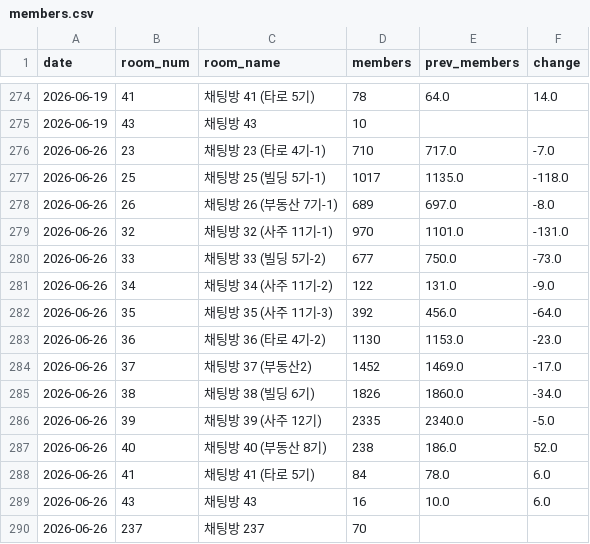
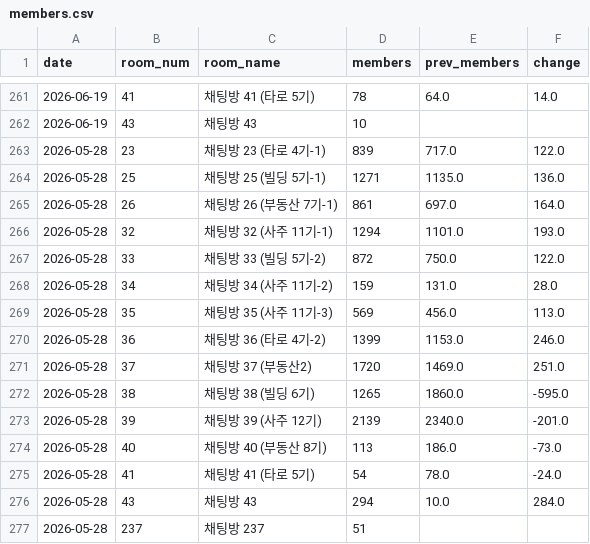
Before and after one commit to QB-CHOI/QB-CHOI-gp-funnel-v2, a CSV file: data/members.csv, drawn as a sheet; only a part is shown, gaps mark what is left out; the diff covers the shown part only.

```diff
--- a/data/members.csv
+++ b/data/members.csv
@@ -275,16 +262,16 @@ date,room_num,room_name,members,prev_members,change
 2026-06-19,43,채팅방 43,10,,
-2026-06-26,23,채팅방 23 (타로 4기-1),710,717.0,-7.0
-2026-06-26,25,채팅방 25 (빌딩 5기-1),1017,1135.0,-118.0
-2026-06-26,26,채팅방 26 (부동산 7기-1),689,697.0,-8.0
-2026-06-26,32,채팅방 32 (사주 11기-1),970,1101.0,-131.0
-2026-06-26,33,채팅방 33 (빌딩 5기-2),677,750.0,-73.0
-2026-06-26,34,채팅방 34 (사주 11기-2),122,131.0,-9.0
-2026-06-26,35,채팅방 35 (사주 11기-3),392,456.0,-64.0
-2026-06-26,36,채팅방 36 (타로 4기-2),1130,1153.0,-23.0
-2026-06-26,37,채팅방 37 (부동산2),1452,1469.0,-17.0
-2026-06-26,38,채팅방 38 (빌딩 6기),1826,1860.0,-34.0
-2026-06-26,39,채팅방 39 (사주 12기),2335,2340.0,-5.0
-2026-06-26,40,채팅방 40 (부동산 8기),238,186.0,52.0
-2026-06-26,41,채팅방 41 (타로 5기),84,78.0,6.0
-2026-06-26,43,채팅방 43,16,10.0,6.0
-2026-06-26,237,채팅방 237,70,,
+2026-05-28,23,채팅방 23 (타로 4기-1),839,717.0,122.0
+2026-05-28,25,채팅방 25 (빌딩 5기-1),1271,1135.0,136.0
+2026-05-28,26,채팅방 26 (부동산 7기-1),861,697.0,164.0
+2026-05-28,32,채팅방 32 (사주 11기-1),1294,1101.0,193.0
+2026-05-28,33,채팅방 33 (빌딩 5기-2),872,750.0,122.0
+2026-05-28,34,채팅방 34 (사주 11기-2),159,131.0,28.0
+2026-05-28,35,채팅방 35 (사주 11기-3),569,456.0,113.0
+2026-05-28,36,채팅방 36 (타로 4기-2),1399,1153.0,246.0
+2026-05-28,37,채팅방 37 (부동산2),1720,1469.0,251.0
+2026-05-28,38,채팅방 38 (빌딩 6기),1265,1860.0,-595.0
+2026-05-28,39,채팅방 39 (사주 12기),2139,2340.0,-201.0
+2026-05-28,40,채팅방 40 (부동산 8기),113,186.0,-73.0
+2026-05-28,41,채팅방 41 (타로 5기),54,78.0,-24.0
+2026-05-28,43,채팅방 43,294,10.0,284.0
+2026-05-28,237,채팅방 237,51,,
```
Also changed, not shown: 13 removed rows elsewhere in this file.
